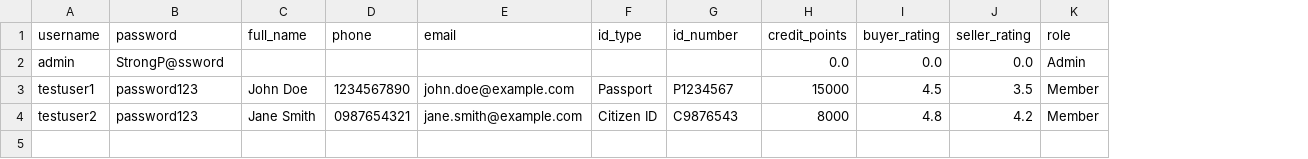
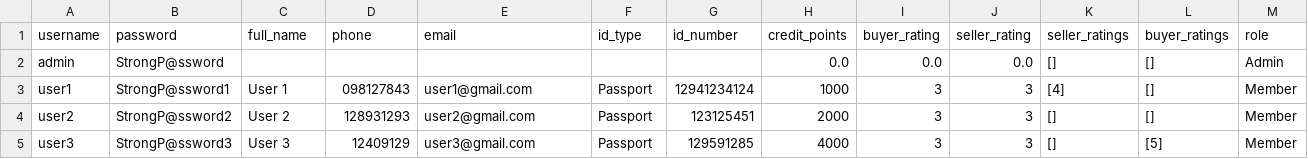
Before and after one commit to hantran6/EEET2482-GroupAssignment, a CSV file: data/users.csv, drawn as a sheet; removed rows and columns are numbered as before the commit, all else as after; the diff names each change by its address in the sheet, - before the commit and + after, or states it on an @@ line.

Commit message:
handle rating done

```diff
--- a/data/users.csv
+++ b/data/users.csv
+column K (seller_ratings), row 2: []
+column L (buyer_ratings), row 2: []
-row 3: testuser1 | password123 | John Doe | 1234567890 | john.doe@example.com | Passport | P1234567 | 15000 | 4.5 | 3.5 | Member
-row 4: testuser2 | password123 | Jane Smith | 0987654321 | jane.smith@example.com | Citizen ID | C9876543 | 8000 | 4.8 | 4.2 | Member
+row 3: user1 | StrongP@ssword1 | User 1 | 098127843 | user1@gmail.com | Passport | 12941234124 | 1000 | 3 | 3 | [4] | [] | Member
+row 4: user2 | StrongP@ssword2 | User 2 | 128931293 | user2@gmail.com | Passport | 123125451 | 2000 | 3 | 3 | [] | [] | Member
+row 5: user3 | StrongP@ssword3 | User 3 | 12409129 | user3@gmail.com | Passport | 129591285 | 4000 | 3 | 3 | [] | [5] | Member
```
Also changed, not shown: data/items.csv, 10 other files.
